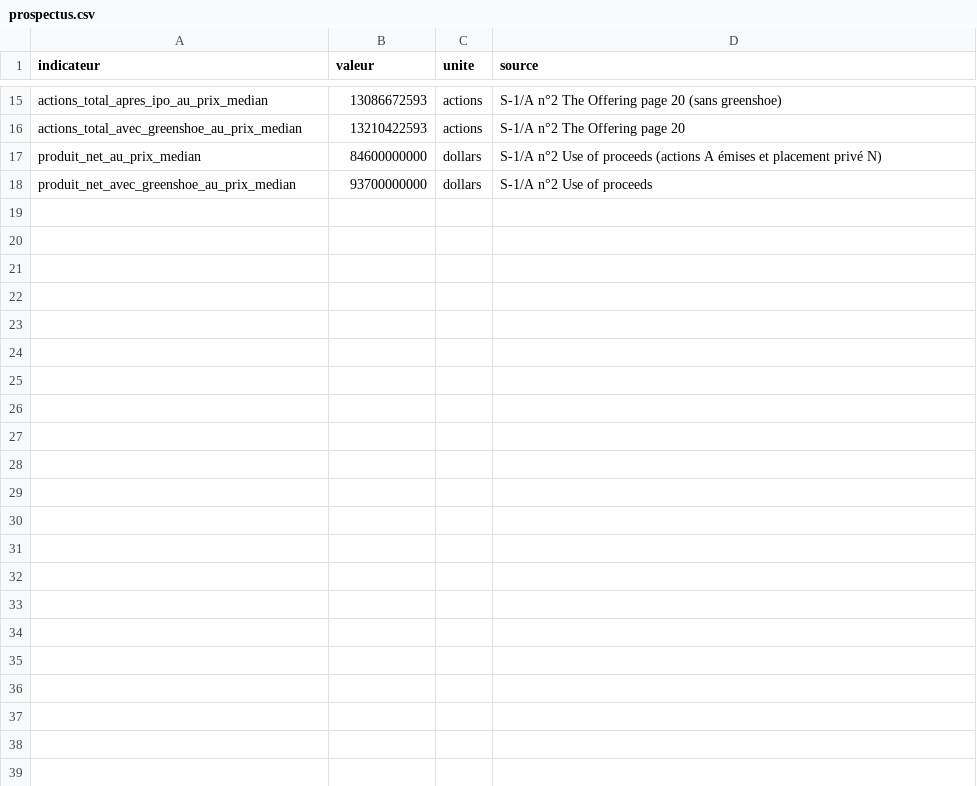
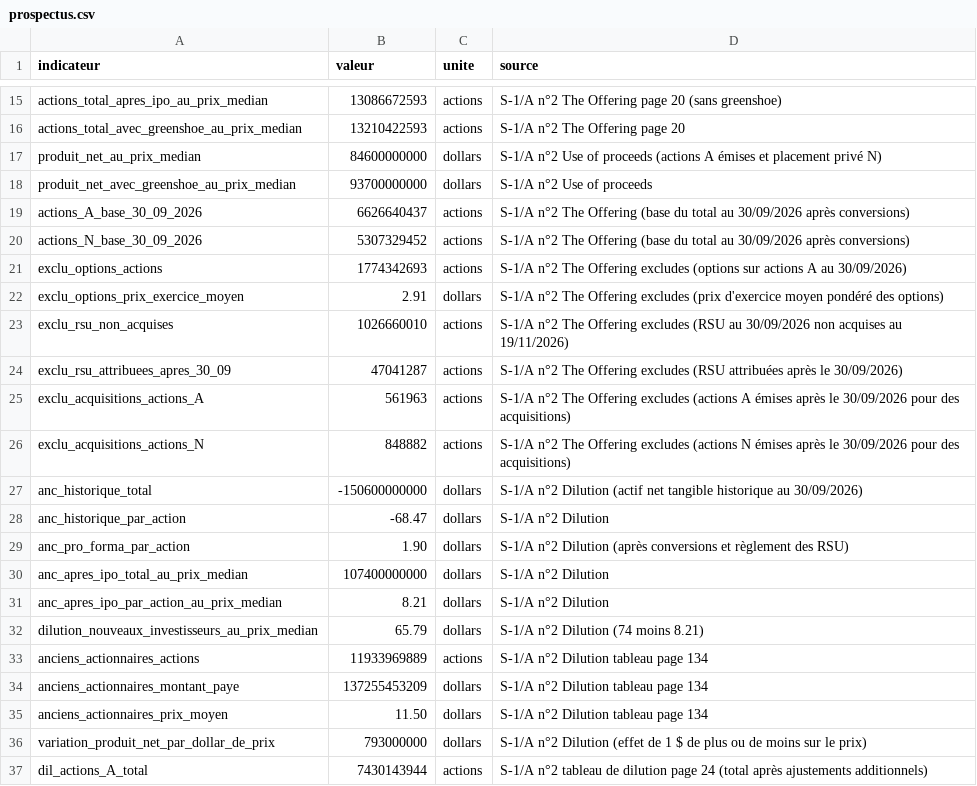
Before and after one commit to Sofianeebr/IPO_Anthropic, a CSV file: data/prospectus.csv, drawn as a sheet; only a part is shown, gaps mark what is left out; the diff covers the shown part only; the diff names each change by its address in the sheet, - before the commit and + after, or states it on an @@ line.

Commit message:
ajouts du calcul de la base non diluées et de l'analyse de l'actif net avant et après l'IPO

```diff
--- a/data/prospectus.csv
+++ b/data/prospectus.csv
+row 19: actions_A_base_30_09_2026 | 6626640437 | actions | S-1/A n°2 The Offering (base du total au 30/09/2026 après conversions)
+row 20: actions_N_base_30_09_2026 | 5307329452 | actions | S-1/A n°2 The Offering (base du total au 30/09/2026 après conversions)
+row 21: exclu_options_actions | 1774342693 | actions | S-1/A n°2 The Offering excludes (options sur actions A au 30/09/2026)
+row 22: exclu_options_prix_exercice_moyen | 2.91 | dollars | S-1/A n°2 The Offering excludes (prix d'exercice moyen pondéré des options)
+row 23: exclu_rsu_non_acquises | 1026660010 | actions | S-1/A n°2 The Offering excludes (RSU au 30/09/2026 non acquises au 19/11/2026)
+row 24: exclu_rsu_attribuees_apres_30_09 | 47041287 | actions | S-1/A n°2 The Offering excludes (RSU attribuées après le 30/09/2026)
+row 25: exclu_acquisitions_actions_A | 561963 | actions | S-1/A n°2 The Offering excludes (actions A émises après le 30/09/2026 pour des acquisitions)
+row 26: exclu_acquisitions_actions_N | 848882 | actions | S-1/A n°2 The Offering excludes (actions N émises après le 30/09/2026 pour des acquisitions)
+row 27: anc_historique_total | -150600000000 | dollars | S-1/A n°2 Dilution (actif net tangible historique au 30/09/2026)
+row 28: anc_historique_par_action | -68.47 | dollars | S-1/A n°2 Dilution
+row 29: anc_pro_forma_par_action | 1.90 | dollars | S-1/A n°2 Dilution (après conversions et règlement des RSU)
+row 30: anc_apres_ipo_total_au_prix_median | 107400000000 | dollars | S-1/A n°2 Dilution
+row 31: anc_apres_ipo_par_action_au_prix_median | 8.21 | dollars | S-1/A n°2 Dilution
+row 32: dilution_nouveaux_investisseurs_au_prix_median | 65.79 | dollars | S-1/A n°2 Dilution (74 moins 8.21)
+row 33: anciens_actionnaires_actions | 11933969889 | actions | S-1/A n°2 Dilution tableau page 134
+row 34: anciens_actionnaires_montant_paye | 137255453209 | dollars | S-1/A n°2 Dilution tableau page 134
+row 35: anciens_actionnaires_prix_moyen | 11.50 | dollars | S-1/A n°2 Dilution tableau page 134
+row 36: variation_produit_net_par_dollar_de_prix | 793000000 | dollars | S-1/A n°2 Dilution (effet de 1 $ de plus ou de moins sur le prix)
+row 37: dil_actions_A_total | 7430143944 | actions | S-1/A n°2 tableau de dilution page 24 (total après ajustements additionnels)
```
Also changed, not shown: 11 added rows elsewhere in this file, 3 other files.
